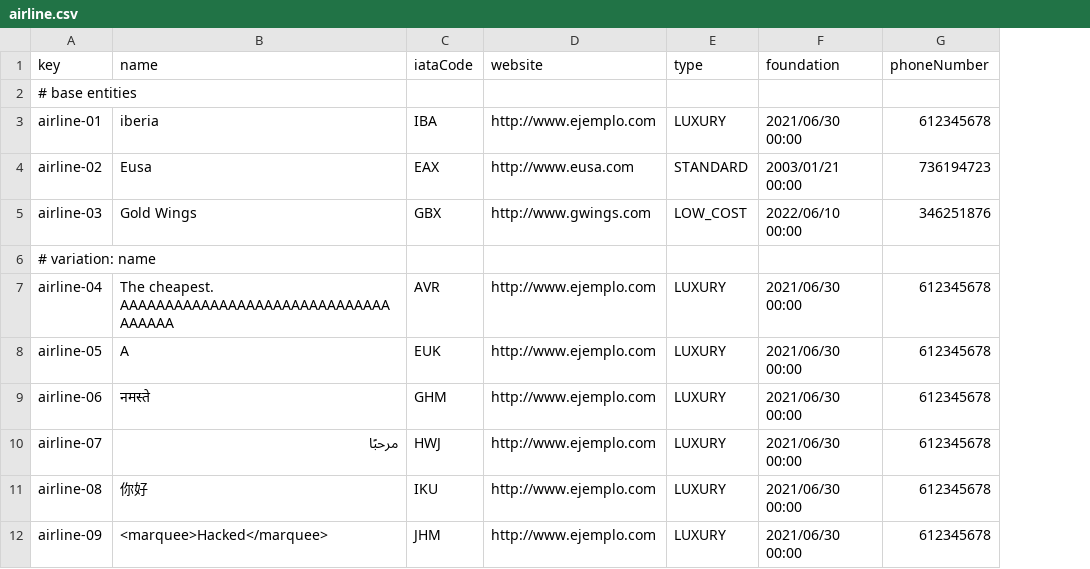
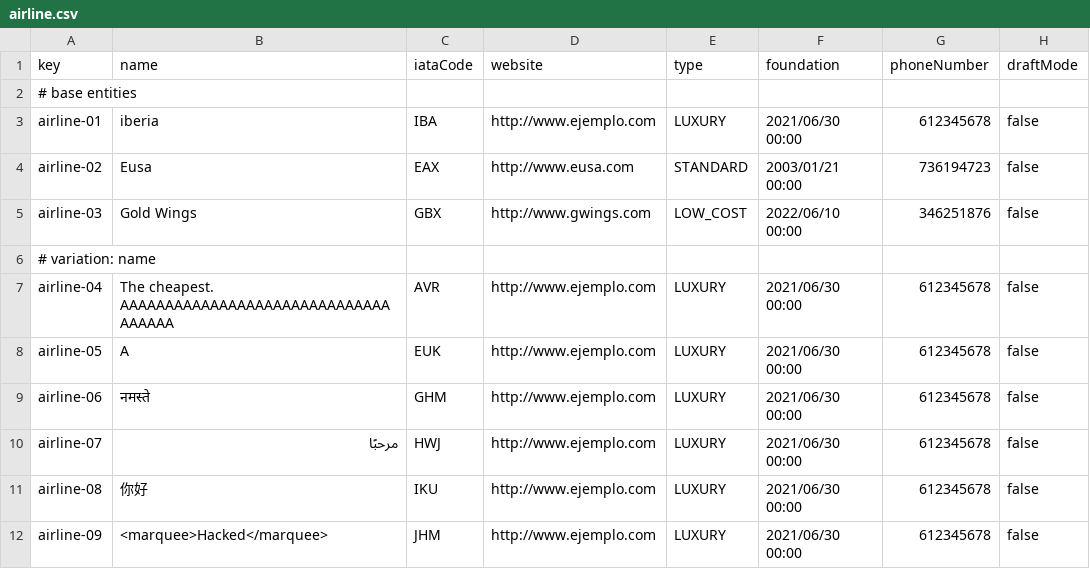
Before and after one commit to C1-058/Acme-ANS-D03, a CSV file: src/main/resources/WEB-INF/data/sample/airline.csv, drawn as a sheet; only a part is shown; the diff names each change by its address in the sheet, - before the commit and + after, or states it on an @@ line.

Commit message:
Validaciones añadidas: iataCode & phoneNumber
Falta por corregir el mensaje de validación de la fecha de fundación.

```diff
--- a/src/main/resources/WEB-INF/data/sample/airline.csv
+++ b/src/main/resources/WEB-INF/data/sample/airline.csv
+column H (draftMode), rows 3-12: false | false | false |  | false | false | false | false | false | false
```
Also changed, not shown: 16 other files.
